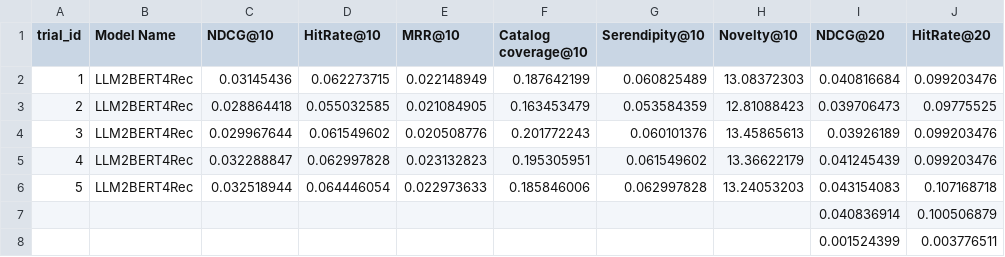
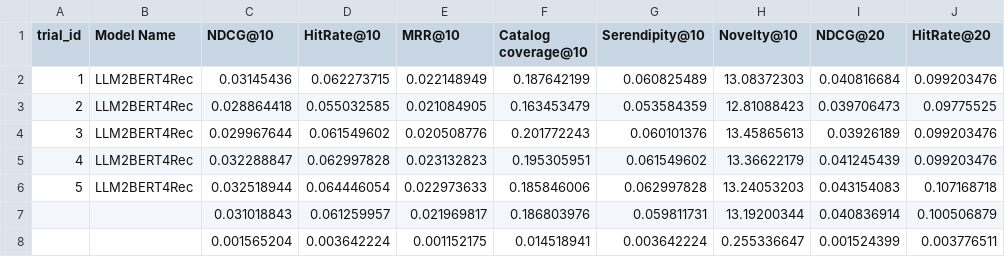
Before and after one commit to wzehui/LLM-Augmented-POIRec, a CSV file: results/results_LLM2BERT4Rec_all_no_neighbor_2025-04-08_01-23_trials.csv, drawn as a sheet; only a part is shown; the diff names each change by its address in the sheet, - before the commit and + after, or states it on an @@ line.

```diff
--- a/results/results_LLM2BERT4Rec_all_no_neighbor_2025-04-08_01-23_trials.csv
+++ b/results/results_LLM2BERT4Rec_all_no_neighbor_2025-04-08_01-23_trials.csv
-C7 (NDCG@10): (empty)
+C7 (NDCG@10): 0.031018843
-D7 (HitRate@10): (empty)
+D7 (HitRate@10): 0.061259957
-E7 (MRR@10): (empty)
+E7 (MRR@10): 0.021969817
-F7 (Catalog coverage@10): (empty)
+F7 (Catalog coverage@10): 0.186803976
-G7 (Serendipity@10): (empty)
+G7 (Serendipity@10): 0.059811731
-H7 (Novelty@10): (empty)
+H7 (Novelty@10): 13.19200344
-C8 (NDCG@10): (empty)
+C8 (NDCG@10): 0.001565204
-D8 (HitRate@10): (empty)
+D8 (HitRate@10): 0.003642224
-E8 (MRR@10): (empty)
+E8 (MRR@10): 0.001152175
-F8 (Catalog coverage@10): (empty)
+F8 (Catalog coverage@10): 0.014518941
-G8 (Serendipity@10): (empty)
+G8 (Serendipity@10): 0.003642224
-H8 (Novelty@10): (empty)
+H8 (Novelty@10): 0.255336647
```
Also changed, not shown: results/results_LLM2BERT4Rec_UGC_2025-04-12_09-14_trials.csv, results/results_LLM2BERT4Rec_geo_no_neighbor_2025-04-04_16-10_trials.csv, 8 other files.
